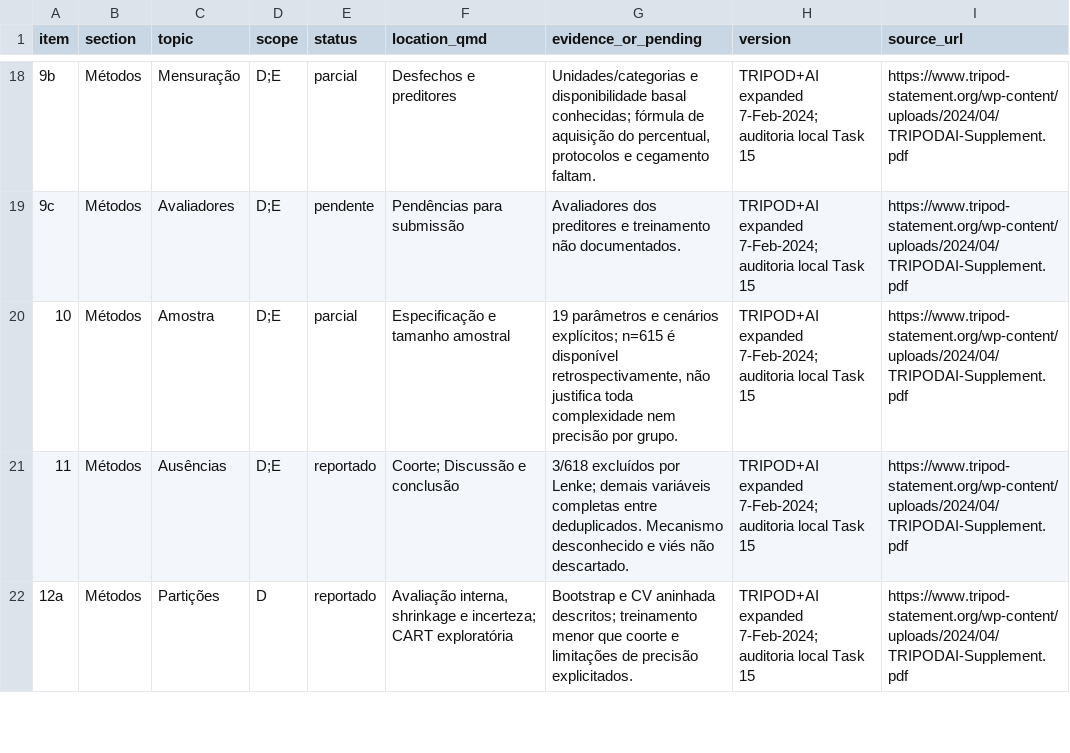
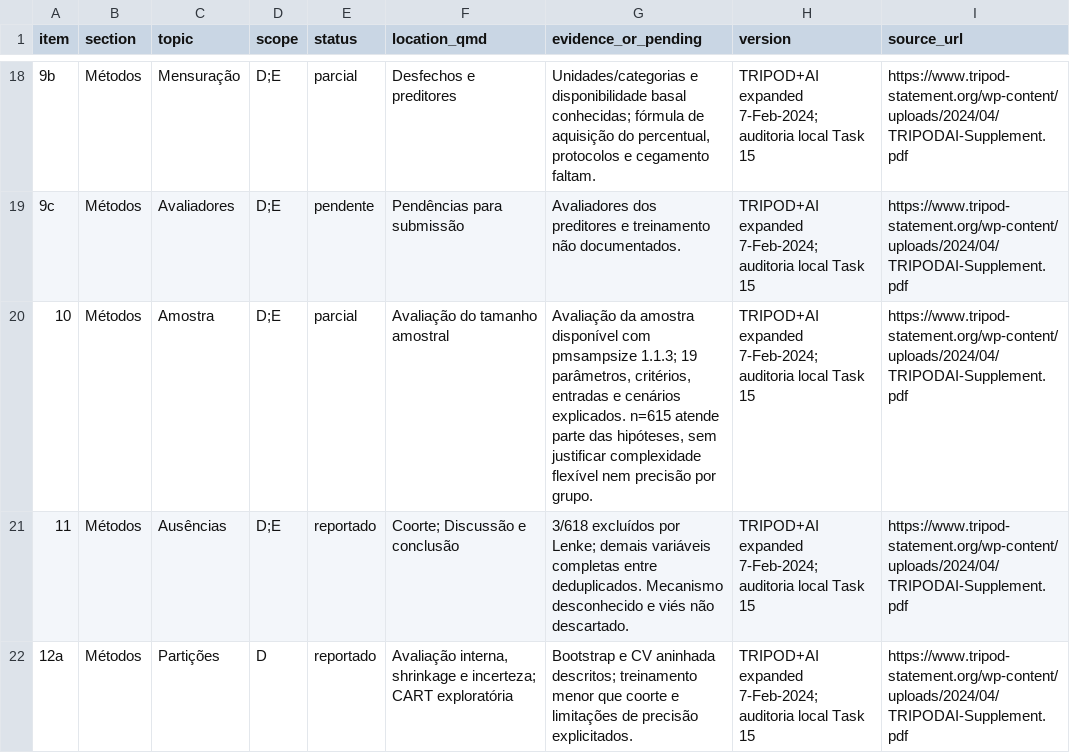
Before and after one commit to caiosainvallio/scoliosis_model, a CSV file: results/prognostico/revisao/aggregated/tripod_ai_checklist.csv, drawn as a sheet; only a part is shown, gaps mark what is left out.

```diff
--- a/results/prognostico/revisao/aggregated/tripod_ai_checklist.csv
+++ b/results/prognostico/revisao/aggregated/tripod_ai_checklist.csv
@@ -19,3 +19,3 @@ item,section,topic,scope,status,location_qmd,evidence_or_pending,version,source_
 9c,Métodos,Avaliadores,D;E,pendente,Pendências para submissão,Avaliadores dos preditores e treinamento não documentados.,TRIPOD+AI expanded 7-Feb-2024; auditoria local Task 15,https://www.tripod-statement.org/wp-content/uploads/2024/04/TRIPODAI-Supplement.pdf
-10,Métodos,Amostra,D;E,parcial,Especificação e tamanho amostral,"19 parâmetros e cenários explícitos; n=615 é disponível retrospectivamente, não justifica toda complexidade nem precisão por grupo.",TRIPOD+AI expanded 7-Feb-2024; auditoria local Task 15,https://www.tripod-statement.org/wp-content/uploads/2024/04/TRIPODAI-Supplement.pdf
+10,Métodos,Amostra,D;E,parcial,Avaliação do tamanho amostral,"Avaliação da amostra disponível com pmsampsize 1.1.3; 19 parâmetros, critérios, entradas e cenários explicados. n=615 atende parte das hipóteses, sem justificar complexidade flexível nem precisão por grupo.",TRIPOD+AI expanded 7-Feb-2024; auditoria local Task 15,https://www.tripod-statement.org/wp-content/uploads/2024/04/TRIPODAI-Supplement.pdf
 11,Métodos,Ausências,D;E,reportado,Coorte; Discussão e conclusão,3/618 excluídos por Lenke; demais variáveis completas entre deduplicados. Mecanismo desconhecido e viés não descartado.,TRIPOD+AI expanded 7-Feb-2024; auditoria local Task 15,https://www.tripod-statement.org/wp-content/uploads/2024/04/TRIPODAI-Supplement.pdf
```
Also changed, not shown: results/prognostico/revisao/logs/manifesto_final.csv, 6 other files.
